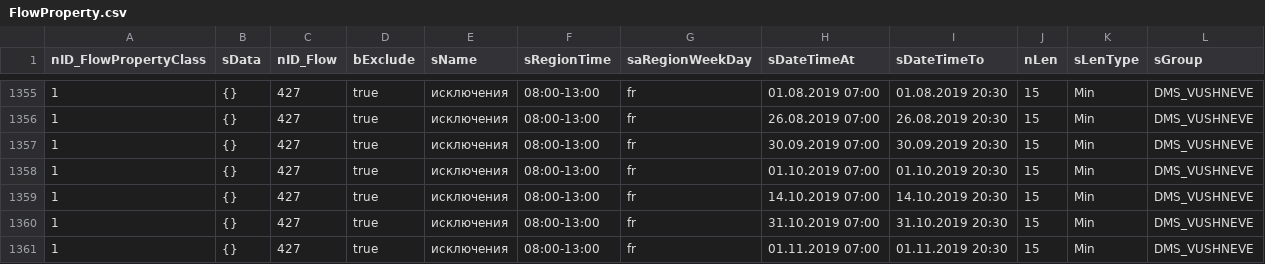
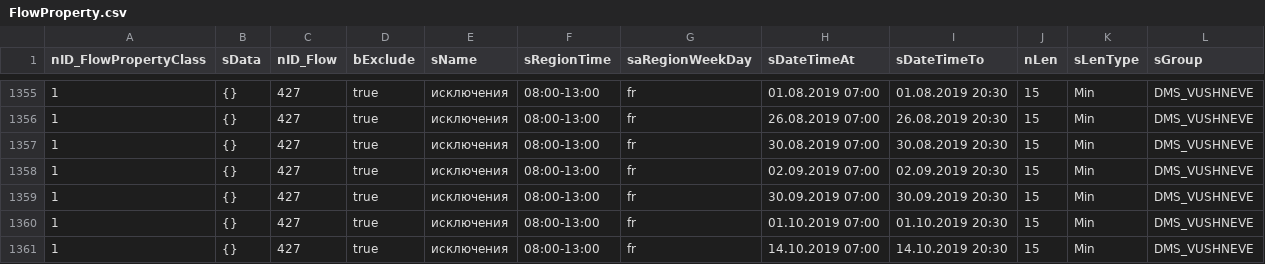
Before and after one commit to iGov-UA/iGov_Data, a CSV file: wf-central/src/main/resources/data/iGov/FlowProperty.csv, drawn as a sheet; only a part is shown, gaps mark what is left out; the shorter side is filled out with more unchanged rows; the diff names each change by its address in the sheet, - before the commit and + after, or states it on an @@ line.

```diff
--- a/wf-central/src/main/resources/data/iGov/FlowProperty.csv
+++ b/wf-central/src/main/resources/data/iGov/FlowProperty.csv
+row 1357: 1 | {} | 427 | true | исключения | 08:00-13:00 | fr | 30.08.2019 07:00 | 30.08.2019 20:30 | 15 | Min | DMS_VUSHNEVE
+row 1358: 1 | {} | 427 | true | исключения | 08:00-13:00 | fr | 02.09.2019 07:00 | 02.09.2019 20:30 | 15 | Min | DMS_VUSHNEVE
```
Also changed, not shown: wf-central/src/main/resources/data/iGov__Test_Delta/FlowProperty.csv, wf-region/src/main/resources/data/iGov/FlowProperty.csv, 2 other files.
